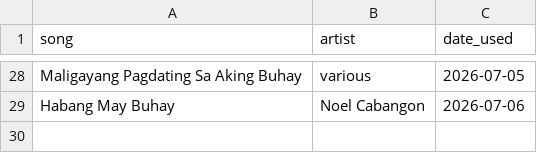
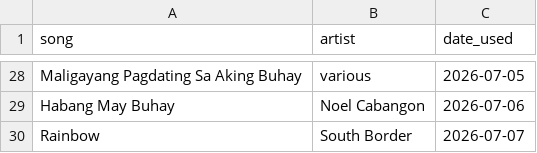
Before and after one commit to mendozaron687-create/music-niche, a CSV file: used_songs.csv, drawn as a sheet; only a part is shown, gaps mark what is left out.

```diff
--- a/used_songs.csv
+++ b/used_songs.csv
@@ -29 +29,2 @@ Maligayang Pagdating Sa Aking Buhay,various,2026-07-05
 Habang May Buhay,Noel Cabangon,2026-07-06
+Rainbow,South Border,2026-07-07
```
